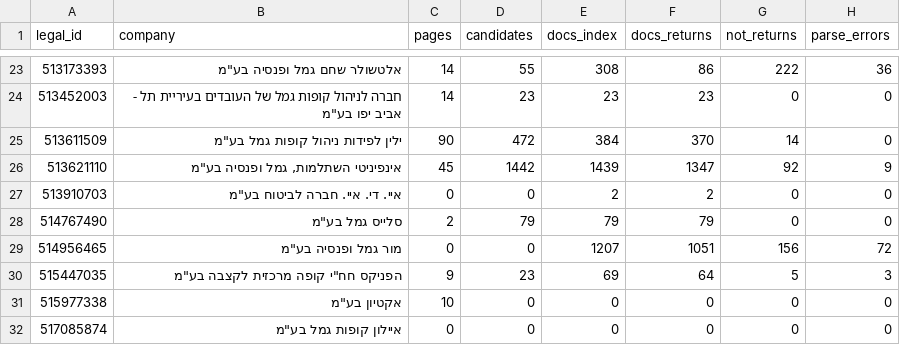
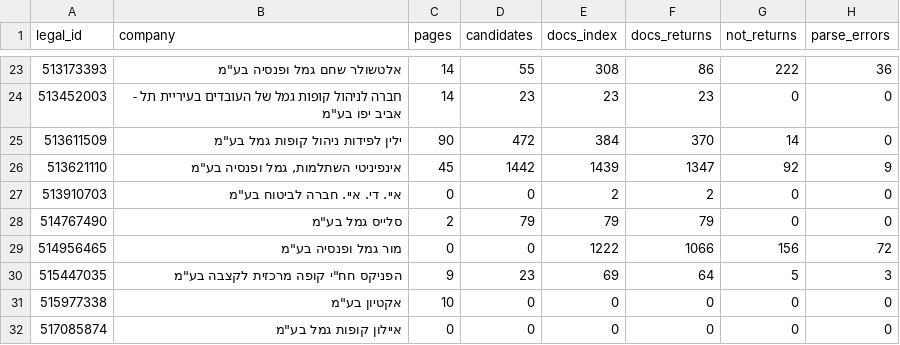
Before and after one commit to Revach123/MASLULIM, a CSV file: returns/coverage.csv, drawn as a sheet; only a part is shown, gaps mark what is left out; the diff names each change by its address in the sheet, - before the commit and + after, or states it on an @@ line.

```diff
--- a/returns/coverage.csv
+++ b/returns/coverage.csv
-E29 (docs_index): 1207
+E29 (docs_index): 1222
-F29 (docs_returns): 1051
+F29 (docs_returns): 1066
```
Also changed, not shown: returns/gaps_companies.csv, 53 other files.
